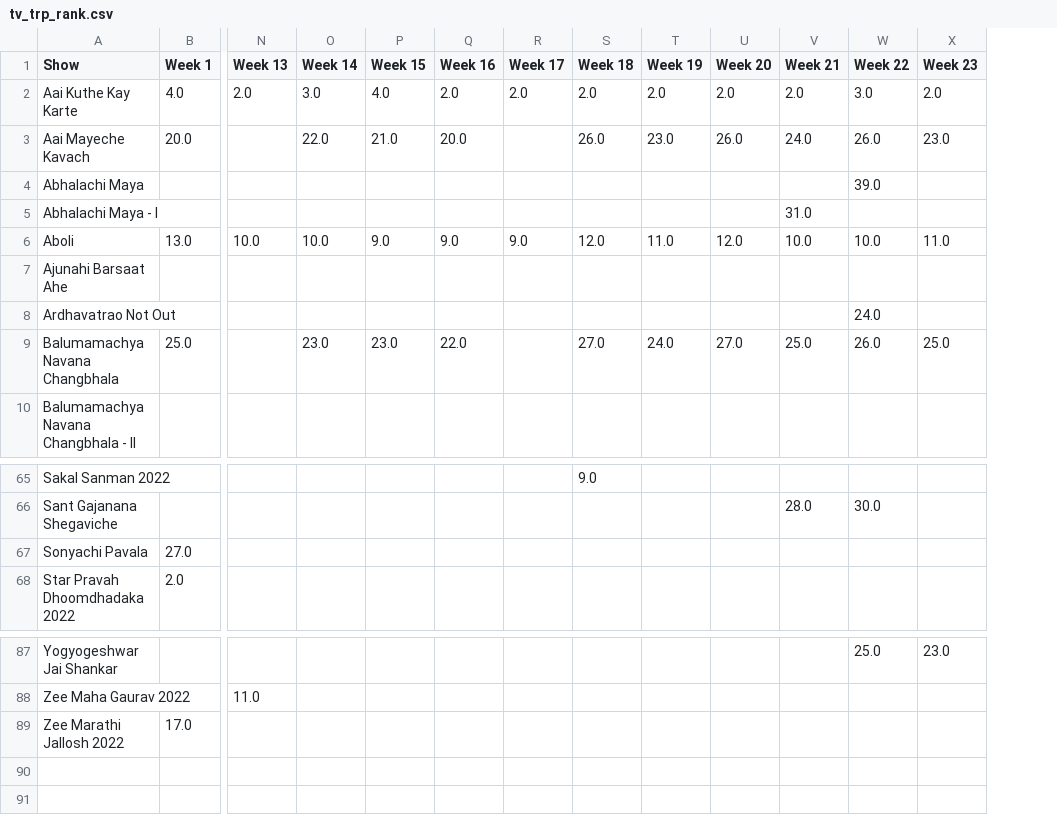
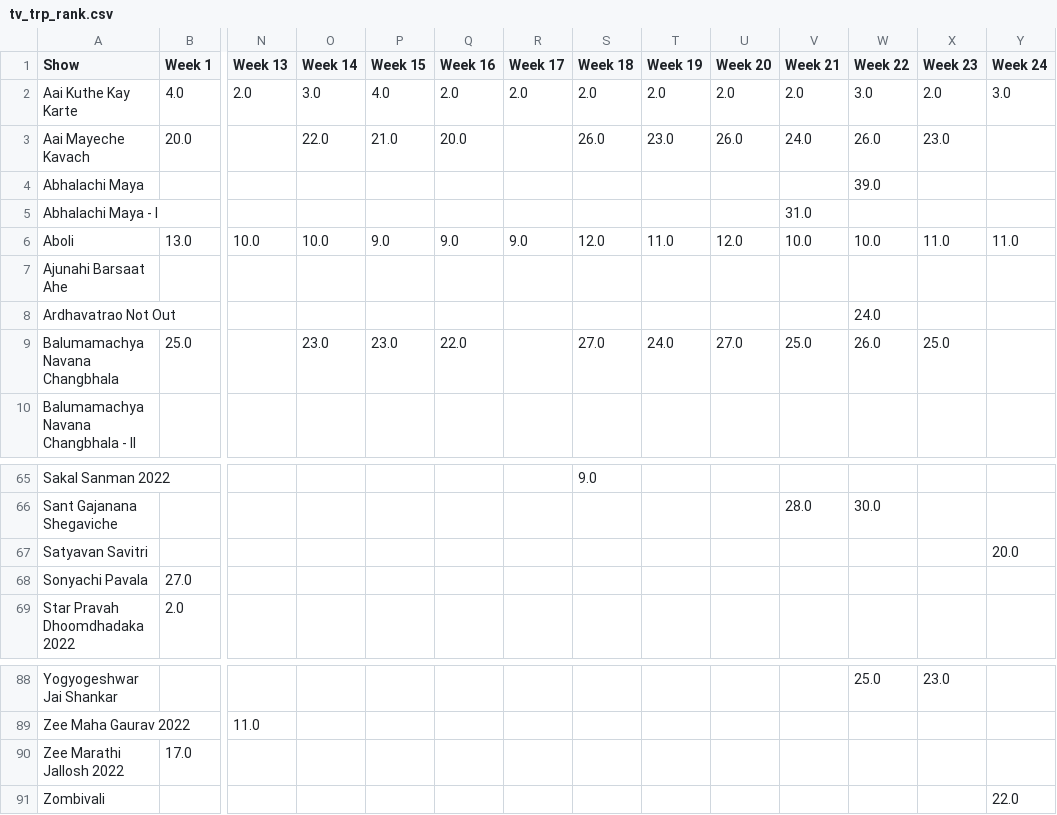
Before and after one commit to rohitk04/marathi-shows-data, a CSV file: data/csv/shows/tv/tv_trp_rank.csv, drawn as a sheet; only a part is shown, gaps mark what is left out; rows hold the shown columns only; the diff names each change by its address in the sheet, - before the commit and + after, or states it on an @@ line.

Commit message:
Added week 24 data for tv trp, online trp, mahaepisode trp, channels along with backup

```diff
--- a/data/csv/shows/tv/tv_trp_rank.csv
+++ b/data/csv/shows/tv/tv_trp_rank.csv
+column Y (Week 24), rows 2-6: 3.0 |  |  |  | 11.0
+row 67: Satyavan Savitri |  |  |  |  |  |  |  |  |  |  |  |  | 20.0
+row 91: Zombivali |  |  |  |  |  |  |  |  |  |  |  |  | 22.0
```
Also changed, not shown: data/csv/shows/info.csv, data/csv/shows/mahaepisode/mahaepisode_rank.csv, 18 other files.
